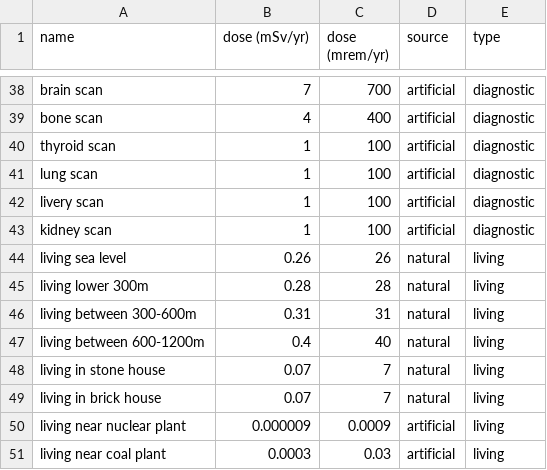
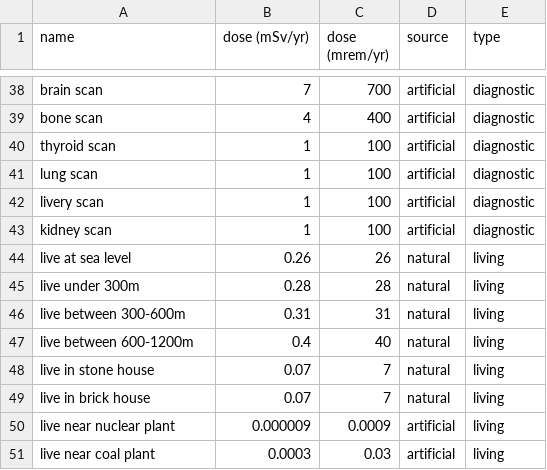
Before and after one commit to elenaagostoni/RadPy, a CSV file: data.csv, drawn as a sheet; only a part is shown, gaps mark what is left out.

Commit message:
Rename some entries for the choicebox

```diff
--- a/data.csv
+++ b/data.csv
@@ -43,9 +43,9 @@ livery scan;1;100;artificial;diagnostic
 kidney scan;1;100;artificial;diagnostic
-living sea level;0.26;26;natural;living
-living lower 300m;0.28;28;natural;living
-living between 300-600m;0.31;31;natural;living
-living between 600-1200m;0.4;40;natural;living
-living in stone house;0.07;7;natural;living
-living in brick house;0.07;7;natural;living
-living near nuclear plant;0.000009;0.0009;artificial;living
-living near coal plant;0.0003;0.03;artificial;living
+live at sea level;0.26;26;natural;living
+live under 300m;0.28;28;natural;living
+live between 300-600m;0.31;31;natural;living
+live between 600-1200m;0.4;40;natural;living
+live in stone house;0.07;7;natural;living
+live in brick house;0.07;7;natural;living
+live near nuclear plant;0.000009;0.0009;artificial;living
+live near coal plant;0.0003;0.03;artificial;living
```
